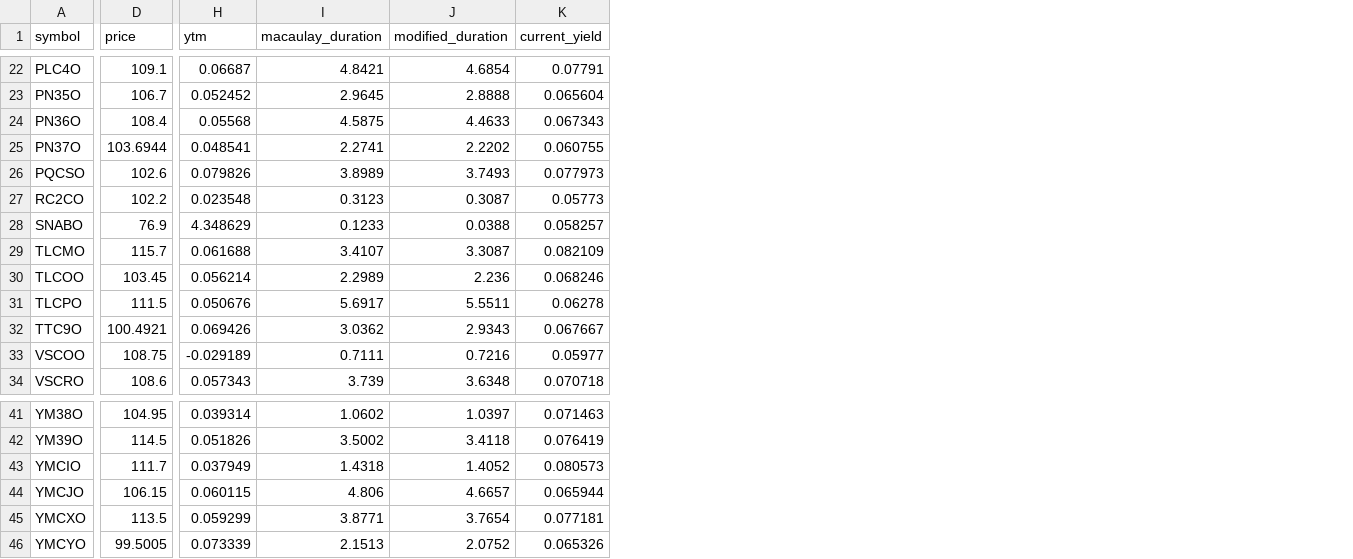
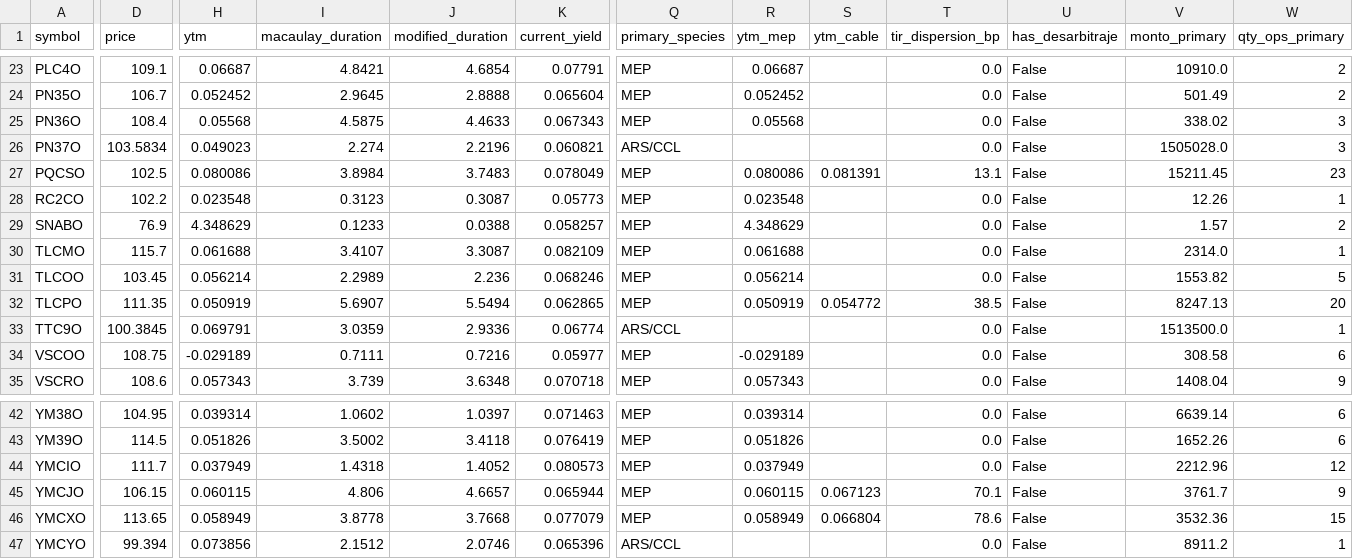
Before and after one commit to Facundocovian/on-radar, a CSV file: outputs/fixed_income_metrics.csv, drawn as a sheet; only a part is shown, gaps mark what is left out; addresses are those after the commit; the diff covers the shown part only; the diff names each change by its address in the sheet, - before the commit and + after, or states it on an @@ line.

```diff
--- a/outputs/fixed_income_metrics.csv
+++ b/outputs/fixed_income_metrics.csv
+column Q (primary_species), rows 23-35: MEP | MEP | MEP | ARS/CCL | MEP | MEP | MEP | MEP | MEP | MEP | ARS/CCL | MEP | MEP; rows 42-47: MEP | MEP | MEP | MEP | MEP | ARS/CCL
+column R (ytm_mep), rows 23-35: 0.06687 | 0.052452 | 0.05568 |  | 0.080086 | 0.023548 | 4.348629 | 0.061688 | 0.056214 | 0.050919 |  | -0.029189 | 0.057343; rows 42-46: 0.039314 | 0.051826 | 0.037949 | 0.060115 | 0.058949
+column S (ytm_cable), rows 27-32: 0.081391 |  |  |  |  | 0.054772; rows 45-46: 0.067123 | 0.066804
+column T (tir_dispersion_bp), rows 23-35: 0.0 | 0.0 | 0.0 | 0.0 | 13.1 | 0.0 | 0.0 | 0.0 | 0.0 | 38.5 | 0.0 | 0.0 | 0.0; rows 42-47: 0.0 | 0.0 | 0.0 | 70.1 | 78.6 | 0.0
+column U (has_desarbitraje), rows 23-35: all False; rows 42-47: all False
+column V (monto_primary), rows 23-35: 10910.0 | 501.49 | 338.02 | 1505028.0 | 15211.45 | 12.26 | 1.57 | 2314.0 | 1553.82 | 8247.13 | 1513500.0 | 308.58 | 1408.04; rows 42-47: 6639.14 | 1652.26 | 2212.96 | 3761.7 | 3532.36 | 8911.2
+column W (qty_ops_primary), rows 23-35: 2 | 2 | 3 | 3 | 23 | 1 | 2 | 1 | 5 | 20 | 1 | 6 | 9; rows 42-47: 6 | 6 | 12 | 9 | 15 | 1
-D26 (price): 103.6944
+D26 (price): 103.5834
-H26 (ytm): 0.048541
+H26 (ytm): 0.049023
-I26 (macaulay_duration): 2.2741
+I26 (macaulay_duration): 2.274
-J26 (modified_duration): 2.2202
+J26 (modified_duration): 2.2196
-K26 (current_yield): 0.060755
+K26 (current_yield): 0.060821
-D27 (price): 102.6
+D27 (price): 102.5
-H27 (ytm): 0.079826
+H27 (ytm): 0.080086
-I27 (macaulay_duration): 3.8989
+I27 (macaulay_duration): 3.8984
-J27 (modified_duration): 3.7493
+J27 (modified_duration): 3.7483
-K27 (current_yield): 0.077973
+K27 (current_yield): 0.078049
-D32 (price): 111.5
+D32 (price): 111.35
-H32 (ytm): 0.050676
+H32 (ytm): 0.050919
-I32 (macaulay_duration): 5.6917
+I32 (macaulay_duration): 5.6907
-J32 (modified_duration): 5.5511
+J32 (modified_duration): 5.5494
-K32 (current_yield): 0.06278
+K32 (current_yield): 0.062865
-D33 (price): 100.4921
+D33 (price): 100.3845
-H33 (ytm): 0.069426
+H33 (ytm): 0.069791
-I33 (macaulay_duration): 3.0362
+I33 (macaulay_duration): 3.0359
-J33 (modified_duration): 2.9343
+J33 (modified_duration): 2.9336
-K33 (current_yield): 0.067667
+K33 (current_yield): 0.06774
-D46 (price): 113.5
+D46 (price): 113.65
-H46 (ytm): 0.059299
+H46 (ytm): 0.058949
-I46 (macaulay_duration): 3.8771
+I46 (macaulay_duration): 3.8778
-J46 (modified_duration): 3.7654
+J46 (modified_duration): 3.7668
-K46 (current_yield): 0.077181
+K46 (current_yield): 0.077079
-D47 (price): 99.5005
+D47 (price): 99.394
-H47 (ytm): 0.073339
+H47 (ytm): 0.073856
-I47 (macaulay_duration): 2.1513
+I47 (macaulay_duration): 2.1512
-J47 (modified_duration): 2.0752
+J47 (modified_duration): 2.0746
-K47 (current_yield): 0.065326
+K47 (current_yield): 0.065396
```
Also changed, not shown: 1 added row, 1 added column and 23 edited cells elsewhere in this file, outputs/ons_enriched.csv, outputs/ons_master.csv, 8 other files.
